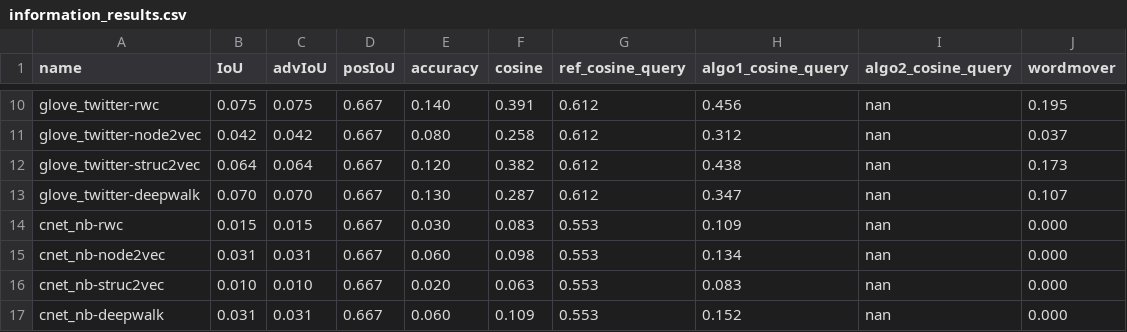
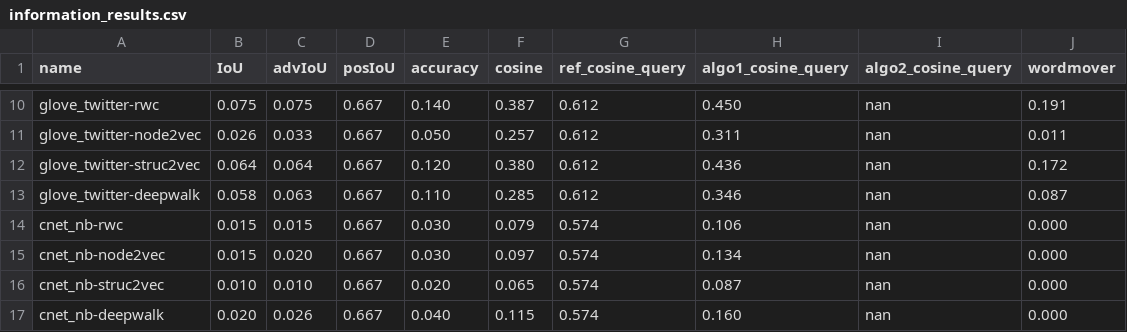
Before and after one commit to martinkorelic/cnet-project-2024, a CSV file: results/information_results.csv, drawn as a sheet; only a part is shown, gaps mark what is left out; the diff covers the shown part only; the diff names each change by its address in the sheet, - before the commit and + after, or states it on an @@ line.

```diff
--- a/results/information_results.csv
+++ b/results/information_results.csv
-F10 (cosine): 0.391
+F10 (cosine): 0.387
-H10 (algo1_cosine_query): 0.456
+H10 (algo1_cosine_query): 0.450
-J10 (wordmover): 0.195
+J10 (wordmover): 0.191
-B11 (IoU): 0.042
+B11 (IoU): 0.026
-C11 (advIoU): 0.042
+C11 (advIoU): 0.033
-E11 (accuracy): 0.080
+E11 (accuracy): 0.050
-F11 (cosine): 0.258
+F11 (cosine): 0.257
-H11 (algo1_cosine_query): 0.312
+H11 (algo1_cosine_query): 0.311
-J11 (wordmover): 0.037
+J11 (wordmover): 0.011
-F12 (cosine): 0.382
+F12 (cosine): 0.380
-H12 (algo1_cosine_query): 0.438
+H12 (algo1_cosine_query): 0.436
-J12 (wordmover): 0.173
+J12 (wordmover): 0.172
-B13 (IoU): 0.070
+B13 (IoU): 0.058
-C13 (advIoU): 0.070
+C13 (advIoU): 0.063
-E13 (accuracy): 0.130
+E13 (accuracy): 0.110
-F13 (cosine): 0.287
+F13 (cosine): 0.285
-H13 (algo1_cosine_query): 0.347
+H13 (algo1_cosine_query): 0.346
-J13 (wordmover): 0.107
+J13 (wordmover): 0.087
-F14 (cosine): 0.083
+F14 (cosine): 0.079
-G14:G17 (ref_cosine_query): 0.553
+G14:G17 (ref_cosine_query): 0.574
-H14 (algo1_cosine_query): 0.109
+H14 (algo1_cosine_query): 0.106
-B15 (IoU): 0.031
+B15 (IoU): 0.015
-C15 (advIoU): 0.031
+C15 (advIoU): 0.020
-E15 (accuracy): 0.060
+E15 (accuracy): 0.030
-F15 (cosine): 0.098
+F15 (cosine): 0.097
-F16 (cosine): 0.063
+F16 (cosine): 0.065
-H16 (algo1_cosine_query): 0.083
+H16 (algo1_cosine_query): 0.087
-B17 (IoU): 0.031
+B17 (IoU): 0.020
-C17 (advIoU): 0.031
+C17 (advIoU): 0.026
-E17 (accuracy): 0.060
+E17 (accuracy): 0.040
-F17 (cosine): 0.109
+F17 (cosine): 0.115
-H17 (algo1_cosine_query): 0.152
+H17 (algo1_cosine_query): 0.160
```
Also changed, not shown: 62 edited cells elsewhere in this file, results/network_results.csv, 8 other files.
